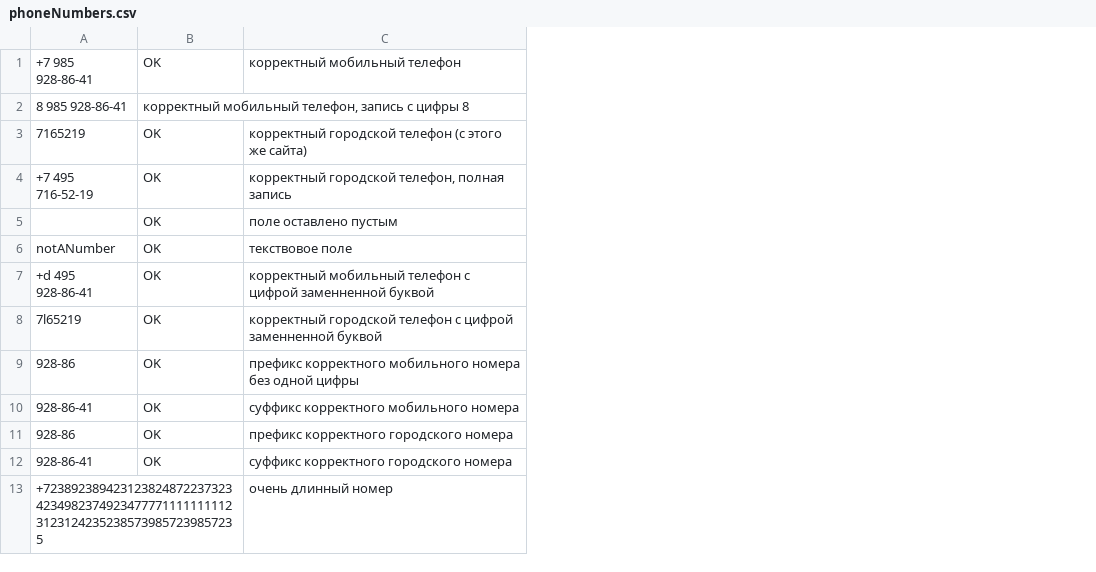
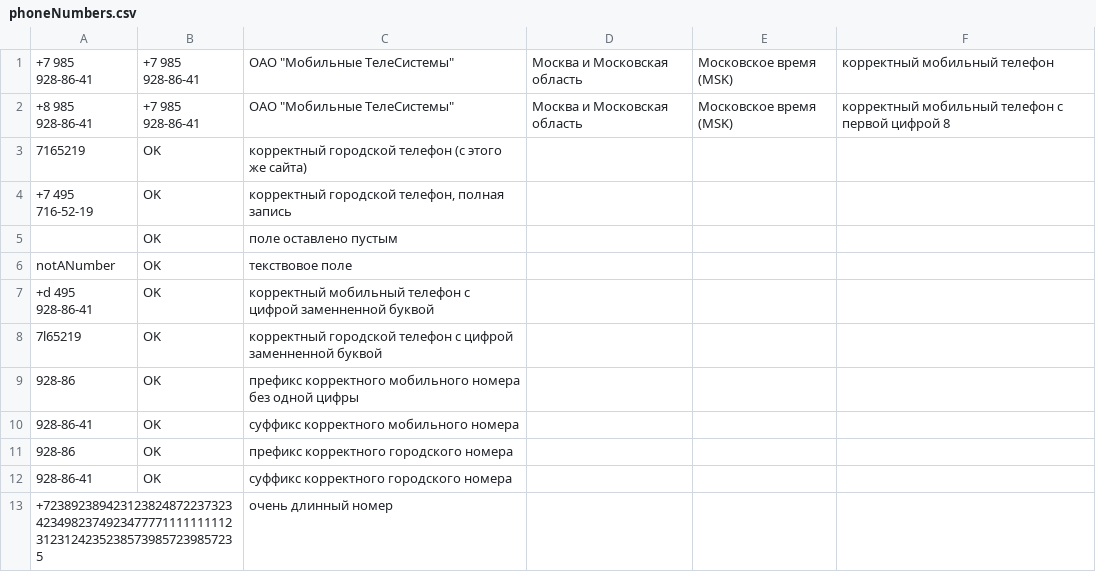
Before and after one commit to verytable/mipt-software-testing, a CSV file: Dadata/phoneNumbers.csv, drawn as a sheet; removed rows and columns are numbered as before the commit, all else as after; the diff names each change by its address in the sheet, - before the commit and + after, or states it on an @@ line.

```diff
--- a/Dadata/phoneNumbers.csv
+++ b/Dadata/phoneNumbers.csv
+column D, row 1: Москва и Московская область
+column E, row 1: Московское время (MSK)
+column F, row 1: корректный мобильный телефон
-B1: OK
+B1: +7 985 928-86-41
-C1: корректный мобильный телефон
+C1: ОАО "Мобильные ТелеСистемы"
-row 2: 8 985 928-86-41 | корректный мобильный телефон, запись с цифры 8
+row 2: +8 985 928-86-41 | +7 985 928-86-41 | ОАО "Мобильные ТелеСистемы" | Москва и Московская область | Московское время (MSK) | корректный мобильный телефон с первой цифрой 8
```
Also changed, not shown: 4 other files.
